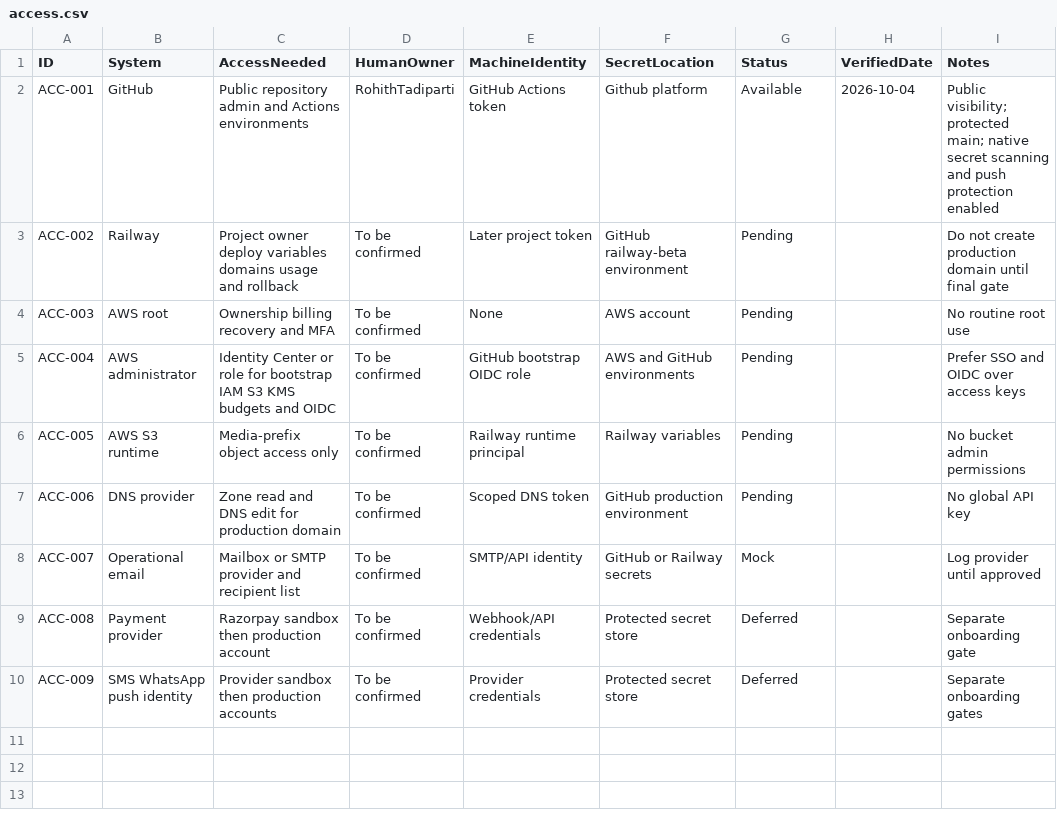
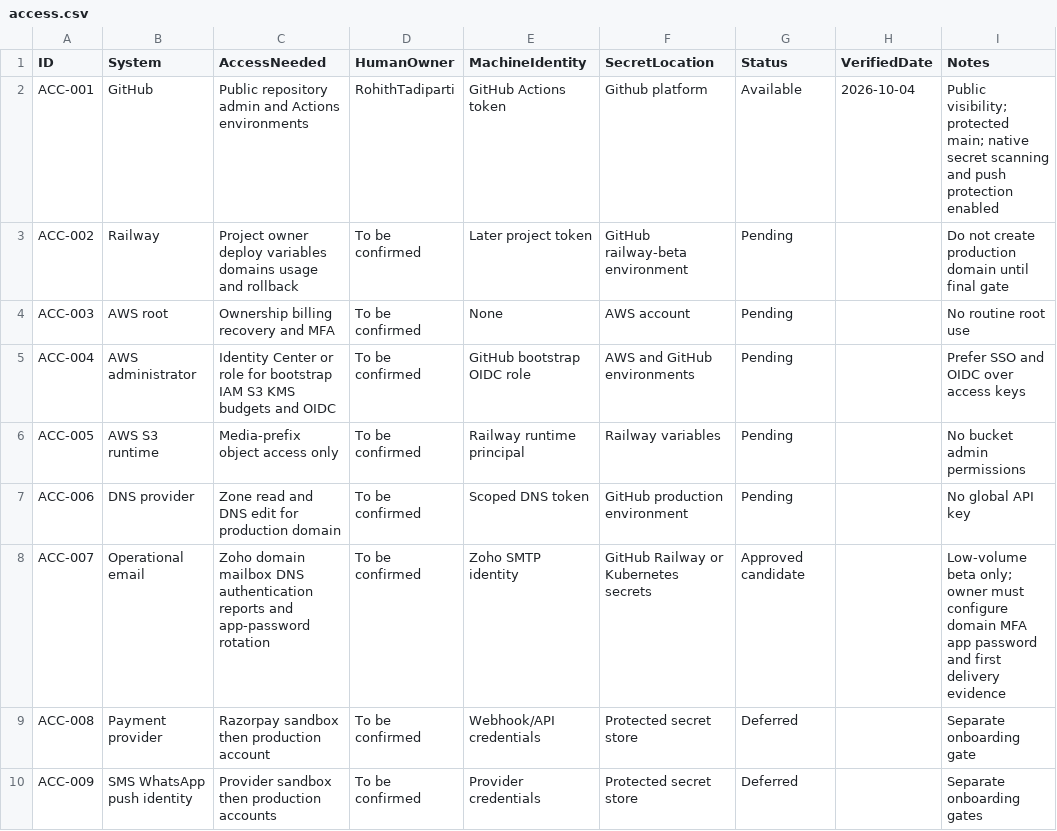
Before and after one commit to RohithTadiparti/world-of-weddingz-production, a CSV file: docs/tracking/registers/access.csv, drawn as a sheet.

```diff
--- a/docs/tracking/registers/access.csv
+++ b/docs/tracking/registers/access.csv
@@ -7,3 +7,3 @@
 "ACC-006","DNS provider","Zone read and DNS edit for production domain","To be confirmed","Scoped DNS token","GitHub production environment","Pending","","No global API key"
-"ACC-007","Operational email","Mailbox or SMTP provider and recipient list","To be confirmed","SMTP/API identity","GitHub or Railway secrets","Mock","","Log provider until approved"
+"ACC-007","Operational email","Zoho domain mailbox DNS authentication reports and app-password rotation","To be confirmed","Zoho SMTP identity","GitHub Railway or Kubernetes secrets","Approved candidate","","Low-volume beta only; owner must configure domain MFA app password and first delivery evidence"
 "ACC-008","Payment provider","Razorpay sandbox then production account","To be confirmed","Webhook/API credentials","Protected secret store","Deferred","","Separate onboarding gate"
```
Also changed, not shown: docs/tracking/registers/document-register.csv, 2 other files.
